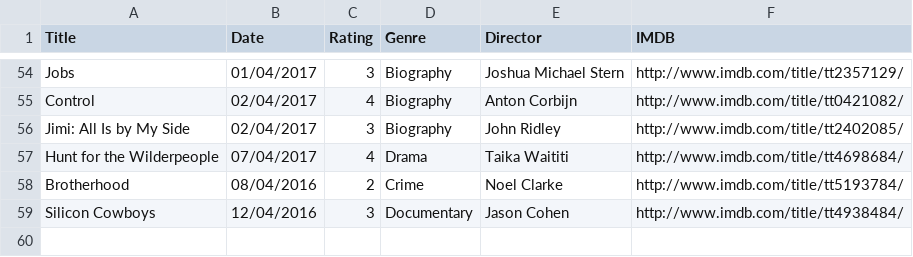
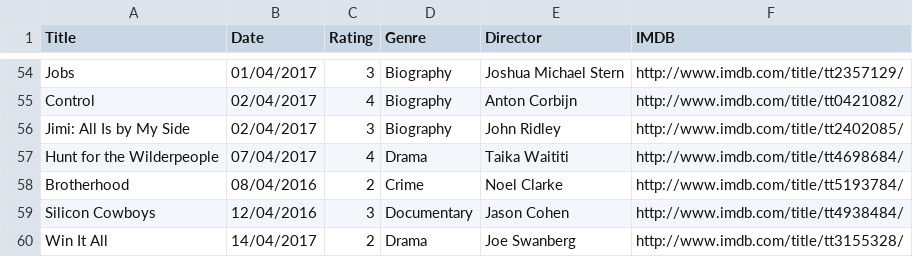
Before and after one commit to fieldoffice/Movies, a CSV file: movies-2017.csv, drawn as a sheet; only a part is shown, gaps mark what is left out; the diff names each change by its address in the sheet, - before the commit and + after, or states it on an @@ line.

Commit message:
Update

```diff
--- a/movies-2017.csv
+++ b/movies-2017.csv
+row 60: Win It All | 14/04/2017 | 2 | Drama | Joe Swanberg | http://www.imdb.com/title/tt3155328/
```
